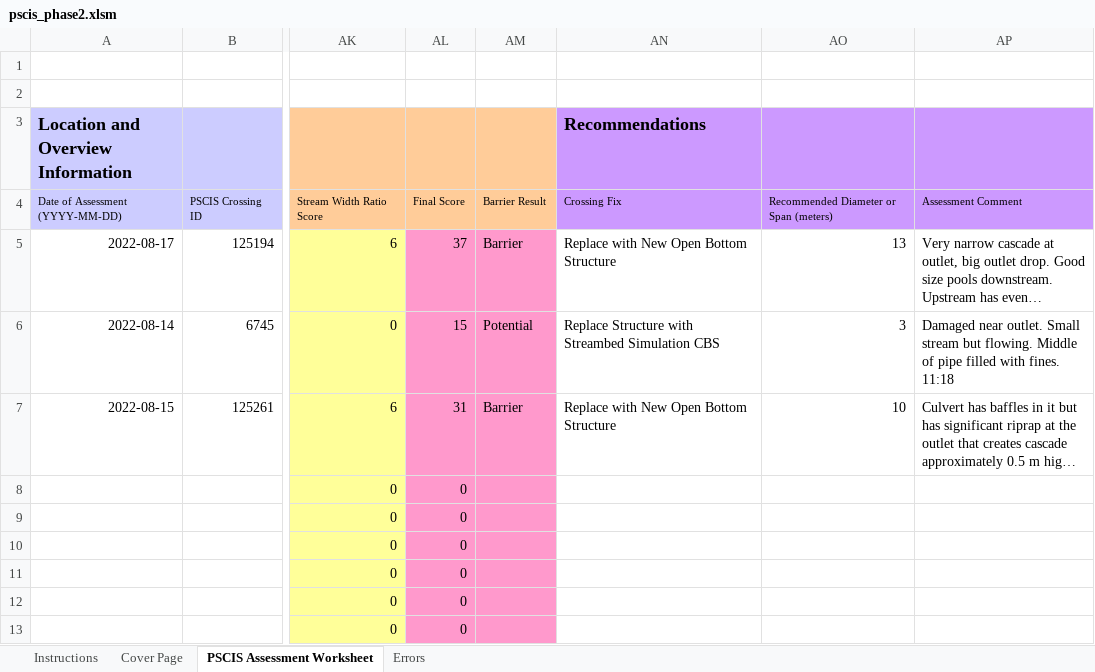
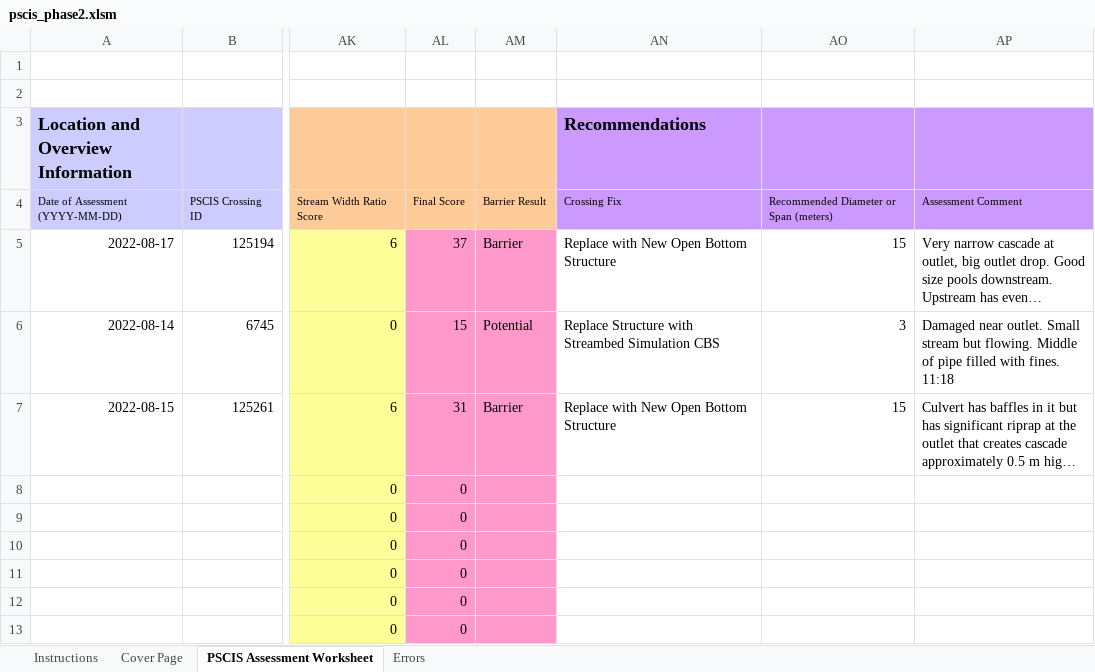
Before and after one commit to NewGraphEnvironment/fish_passage_peace_2022_reporting, an Excel workbook: data/pscis_phase2.xlsm, sheet PSCIS Assessment Worksheet, drawn as a sheet; only a part is shown, gaps mark what is left out; long unchanged cells end in …; values as stored, in another font and other column widths than the file's, no borders; charts and pictures and conditional formats not drawn; the diff names each change by its address in the sheet, - before the commit and + after, or states it on an @@ line.

```diff
--- a/data/pscis_phase2.xlsm (sheet PSCIS Assessment Worksheet)
+++ b/data/pscis_phase2.xlsm (sheet PSCIS Assessment Worksheet)
-AO5: 13
+AO5: 15
-AO7: 10
+AO7: 15
```
Also changed, not shown: charts or pictures, data/pscis_reassessments.xlsm.
